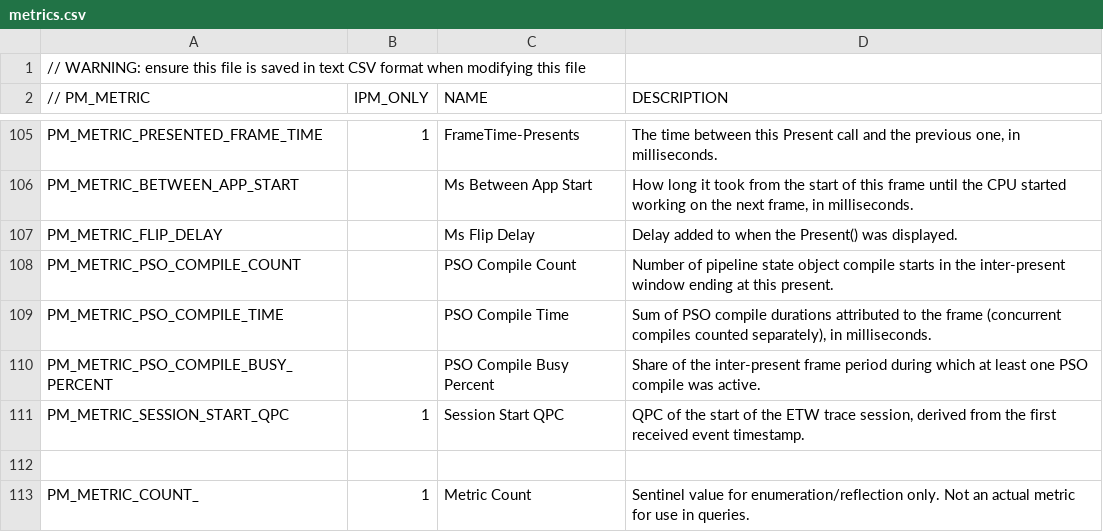
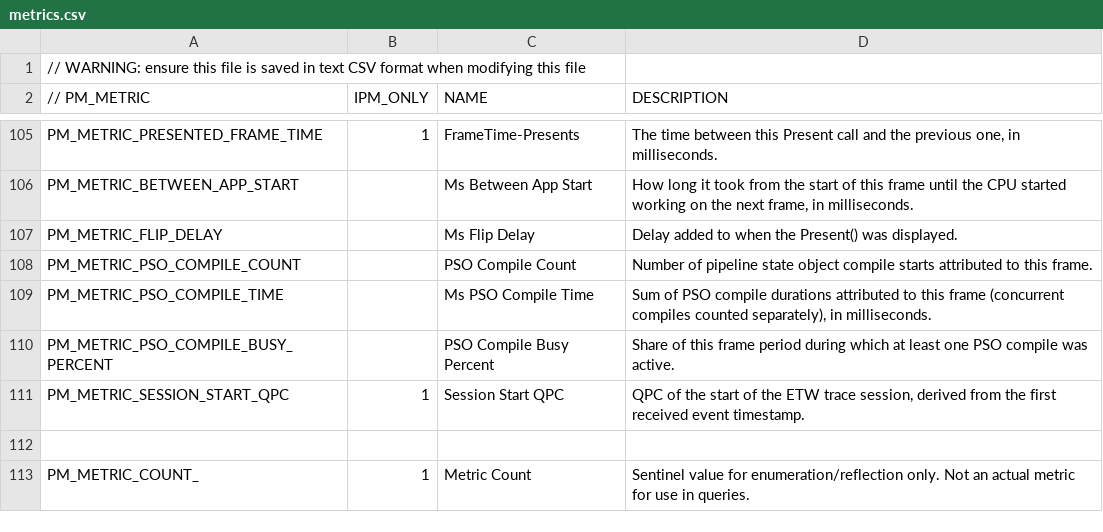
Before and after one commit to GameTechDev/PresentMon, a CSV file: IntelPresentMon/metrics.csv, drawn as a sheet; only a part is shown, gaps mark what is left out.

Commit message:
Improve metric names and descriptions

```diff
--- a/IntelPresentMon/metrics.csv
+++ b/IntelPresentMon/metrics.csv
@@ -107,5 +107,5 @@ PM_METRIC_BETWEEN_APP_START,,Ms Between App Start,"How long it took from the sta
 PM_METRIC_FLIP_DELAY,,Ms Flip Delay,"Delay added to when the Present() was displayed."
-PM_METRIC_PSO_COMPILE_COUNT,,PSO Compile Count,"Number of pipeline state object compile starts in the inter-present window ending at this present."
-PM_METRIC_PSO_COMPILE_TIME,,PSO Compile Time,"Sum of PSO compile durations attributed to the frame (concurrent compiles counted separately), in milliseconds."
-PM_METRIC_PSO_COMPILE_BUSY_PERCENT,,PSO Compile Busy Percent,"Share of the inter-present frame period during which at least one PSO compile was active."
+PM_METRIC_PSO_COMPILE_COUNT,,PSO Compile Count,"Number of pipeline state object compile starts attributed to this frame."
+PM_METRIC_PSO_COMPILE_TIME,,Ms PSO Compile Time,"Sum of PSO compile durations attributed to this frame (concurrent compiles counted separately), in milliseconds."
+PM_METRIC_PSO_COMPILE_BUSY_PERCENT,,PSO Compile Busy Percent,"Share of this frame period during which at least one PSO compile was active."
 PM_METRIC_SESSION_START_QPC,1,Session Start QPC,"QPC of the start of the ETW trace session, derived from the first received event timestamp."
```
